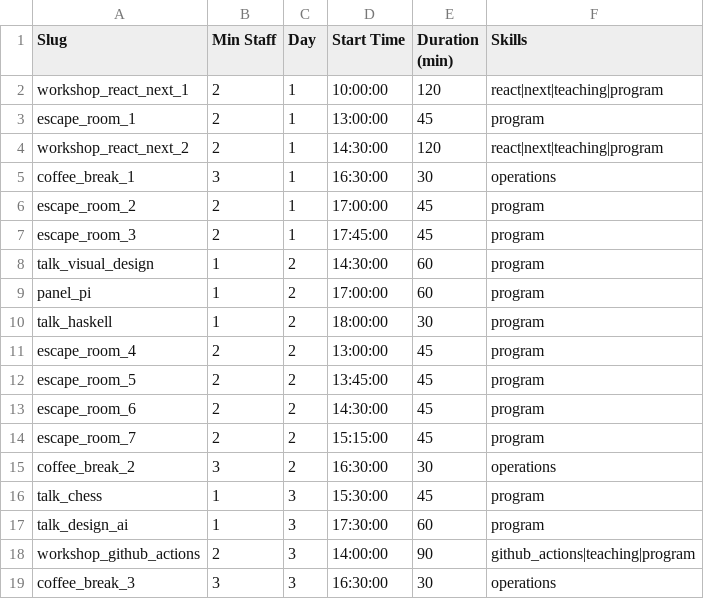
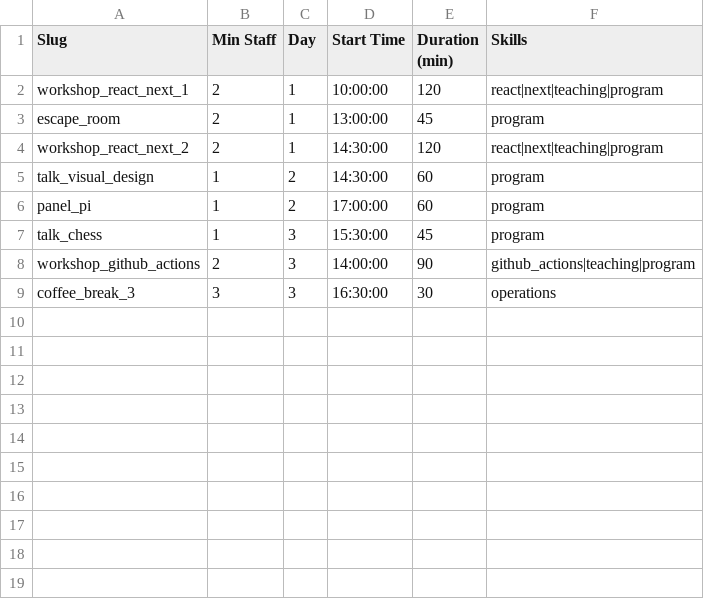
Before and after one commit to MRita443/PLR-StaffAllocation, a CSV file: data_csv/sinf24.csv, drawn as a sheet.

```diff
--- a/data_csv/sinf24.csv
+++ b/data_csv/sinf24.csv
@@ -2,17 +2,7 @@ Slug,Min Staff,Day,Start Time,Duration (min),Skills
 workshop_react_next_1,2,1,10:00:00,120,react|next|teaching|program
-escape_room_1,2,1,13:00:00,45,program
+escape_room,2,1,13:00:00,45,program
 workshop_react_next_2,2,1,14:30:00,120,react|next|teaching|program
-coffee_break_1,3,1,16:30:00,30,operations
-escape_room_2,2,1,17:00:00,45,program
-escape_room_3,2,1,17:45:00,45,program
 talk_visual_design,1,2,14:30:00,60,program
 panel_pi,1,2,17:00:00,60,program
-talk_haskell,1,2,18:00:00,30,program
-escape_room_4,2,2,13:00:00,45,program
-escape_room_5,2,2,13:45:00,45,program
-escape_room_6,2,2,14:30:00,45,program
-escape_room_7,2,2,15:15:00,45,program
-coffee_break_2,3,2,16:30:00,30,operations
 talk_chess,1,3,15:30:00,45,program
-talk_design_ai,1,3,17:30:00,60,program
 workshop_github_actions,2,3,14:00:00,90,github_actions|teaching|program
```
Also changed, not shown: data_csv/staff_forms.csv, results/results.csv, 8 other files.
